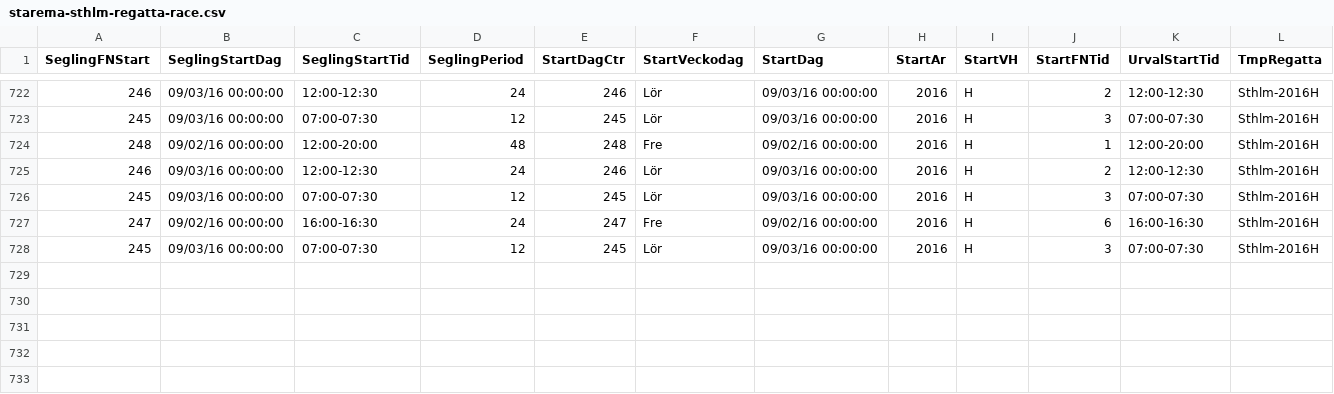
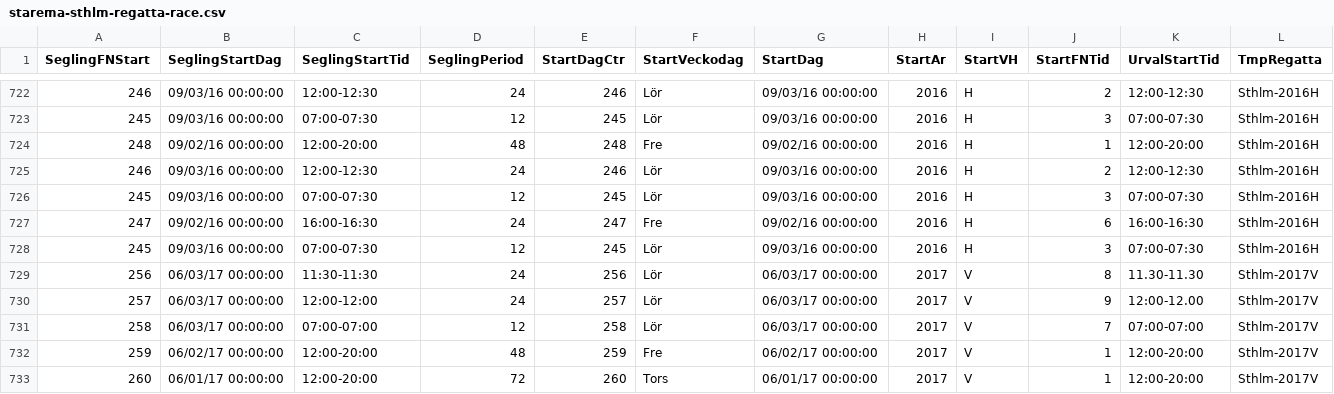
Before and after one commit to 24-timmarsseglingarna/giona, a CSV file: db/import/starema-sthlm-regatta-race.csv, drawn as a sheet; only a part is shown, gaps mark what is left out; rows hold the shown columns only; the diff names each change by its address in the sheet, - before the commit and + after, or states it on an @@ line.

```diff
--- a/db/import/starema-sthlm-regatta-race.csv
+++ b/db/import/starema-sthlm-regatta-race.csv
+row 729: 256 | 06/03/17 00:00:00 | 11:30-11:30 | 24 | 256 | Lör | 06/03/17 00:00:00 | 2017 | V | 8 | 11.30-11.30 | Sthlm-2017V
+row 730: 257 | 06/03/17 00:00:00 | 12:00-12:00 | 24 | 257 | Lör | 06/03/17 00:00:00 | 2017 | V | 9 | 12:00-12.00 | Sthlm-2017V
+row 731: 258 | 06/03/17 00:00:00 | 07:00-07:00 | 12 | 258 | Lör | 06/03/17 00:00:00 | 2017 | V | 7 | 07:00-07:00 | Sthlm-2017V
+row 732: 259 | 06/02/17 00:00:00 | 12:00-20:00 | 48 | 259 | Fre | 06/02/17 00:00:00 | 2017 | V | 1 | 12:00-20:00 | Sthlm-2017V
+row 733: 260 | 06/01/17 00:00:00 | 12:00-20:00 | 72 | 260 | Tors | 06/01/17 00:00:00 | 2017 | V | 1 | 12:00-20:00 | Sthlm-2017V
```
Also changed, not shown: db/import/Starema-St-BoatIndivid.csv, db/import/Starema-St-BoatType.csv, 5 other files.
